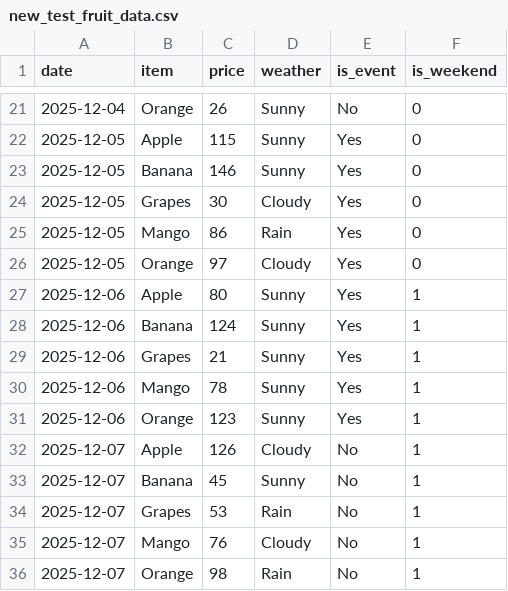
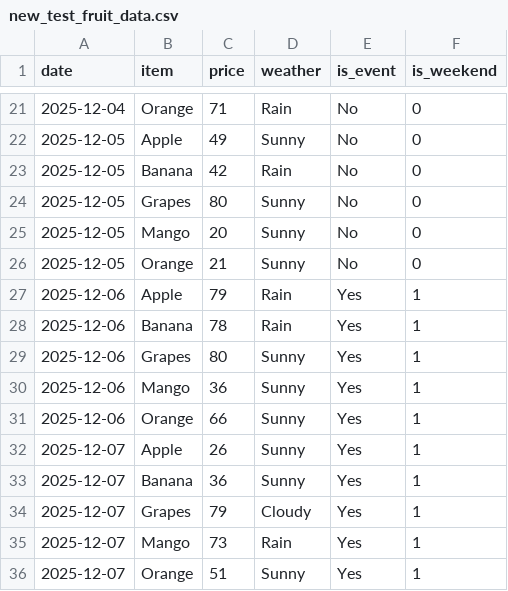
Before and after one commit to aman88390/vegetabele_demand_forecasting, a CSV file: New_test_data/new_test_fruit_data.csv, drawn as a sheet; only a part is shown, gaps mark what is left out; the diff covers the shown part only.

```diff
--- a/New_test_data/new_test_fruit_data.csv
+++ b/New_test_data/new_test_fruit_data.csv
@@ -21,16 +21,16 @@ date,item,price,weather,is_event,is_weekend
-2025-12-04,Orange,26,Sunny,No,0
-2025-12-05,Apple,115,Sunny,Yes,0
-2025-12-05,Banana,146,Sunny,Yes,0
-2025-12-05,Grapes,30,Cloudy,Yes,0
-2025-12-05,Mango,86,Rain,Yes,0
-2025-12-05,Orange,97,Cloudy,Yes,0
-2025-12-06,Apple,80,Sunny,Yes,1
-2025-12-06,Banana,124,Sunny,Yes,1
-2025-12-06,Grapes,21,Sunny,Yes,1
-2025-12-06,Mango,78,Sunny,Yes,1
-2025-12-06,Orange,123,Sunny,Yes,1
-2025-12-07,Apple,126,Cloudy,No,1
-2025-12-07,Banana,45,Sunny,No,1
-2025-12-07,Grapes,53,Rain,No,1
-2025-12-07,Mango,76,Cloudy,No,1
-2025-12-07,Orange,98,Rain,No,1
+2025-12-04,Orange,71,Rain,No,0
+2025-12-05,Apple,49,Sunny,No,0
+2025-12-05,Banana,42,Rain,No,0
+2025-12-05,Grapes,80,Sunny,No,0
+2025-12-05,Mango,20,Sunny,No,0
+2025-12-05,Orange,21,Sunny,No,0
+2025-12-06,Apple,79,Rain,Yes,1
+2025-12-06,Banana,78,Rain,Yes,1
+2025-12-06,Grapes,80,Sunny,Yes,1
+2025-12-06,Mango,36,Sunny,Yes,1
+2025-12-06,Orange,66,Sunny,Yes,1
+2025-12-07,Apple,26,Sunny,Yes,1
+2025-12-07,Banana,36,Sunny,Yes,1
+2025-12-07,Grapes,79,Cloudy,Yes,1
+2025-12-07,Mango,73,Rain,Yes,1
+2025-12-07,Orange,51,Sunny,Yes,1
```
Also changed, not shown: 32 edited cells elsewhere in this file, New_test_data/new_test_veg_data.csv, 2 other files.
